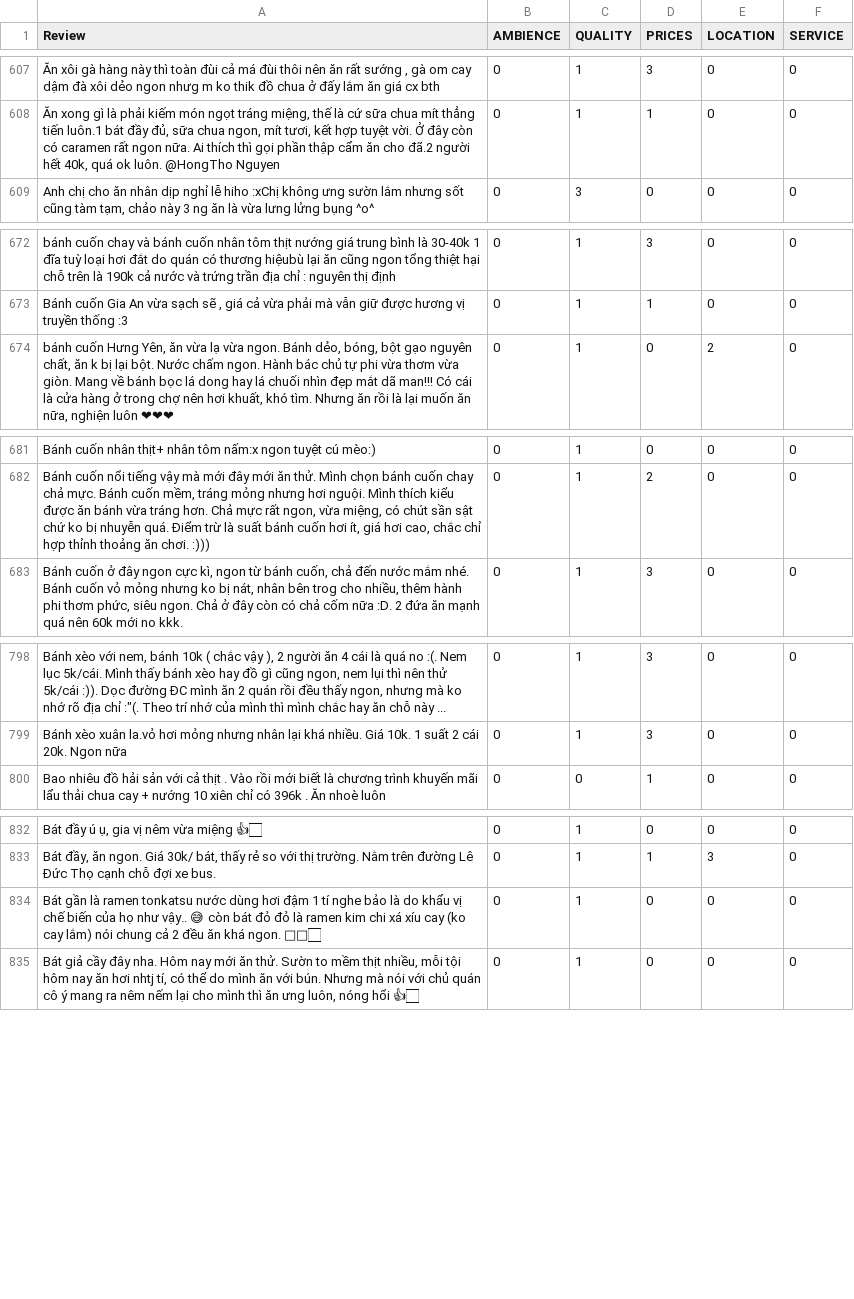
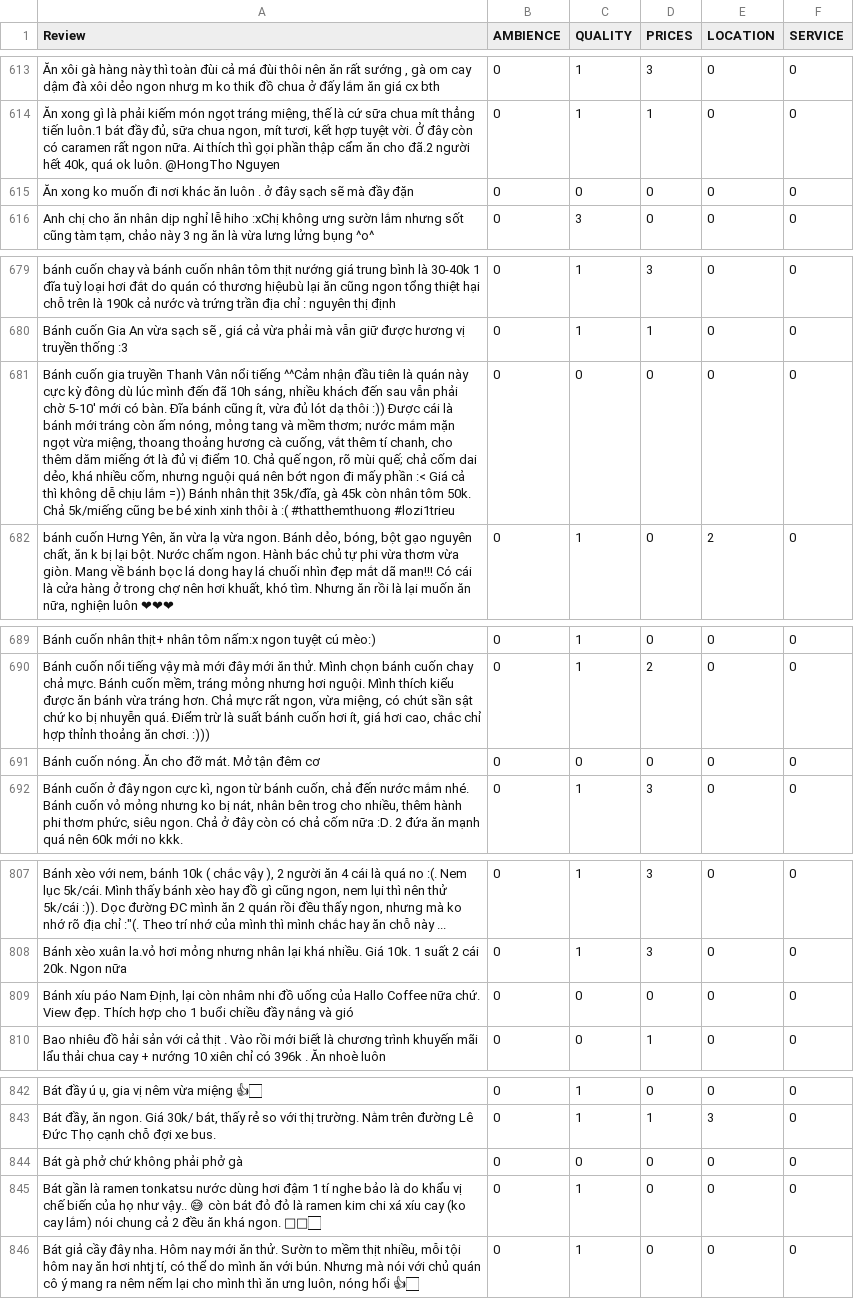
Before and after one commit to thanhsonopera/ABSA, a CSV file: sentiment/relabel/restaurant/vn/dev_sentiment.csv, drawn as a sheet; only a part is shown, gaps mark what is left out; the diff covers the shown part only; the diff names each change by its address in the sheet, - before the commit and + after, or states it on an @@ line.

```diff
--- a/sentiment/relabel/restaurant/vn/dev_sentiment.csv
+++ b/sentiment/relabel/restaurant/vn/dev_sentiment.csv
+row 615: Ăn xong ko muốn đi nơi khác ăn luôn . ở đây sạch sẽ mà đầy đặn | 0 | 0 | 0 | 0 | 0
+row 681: Bánh cuốn gia truyền Thanh Vân nổi tiếng ^^Cảm nhận đầu tiên là quán này cực kỳ đông dù lúc mình đến đã 10h sáng, nhiều khách đến sau vẫn phải chờ 5-10' mới có bàn. Đĩa bánh cũng ít, vừa đủ lót dạ thôi :)) Được cái là bánh mới tráng còn ấm nóng, mỏng tang và mềm thơm; nước mắm mặn ngọt vừa miệng, thoang thoảng hương cà cuống, vắt thêm tí chanh, cho thêm dăm miếng ớt là đủ vị điểm 10. Chả quế ngon, rõ mùi quế; chả cốm dai dẻo, khá nhiều cốm, nhưng nguội quá nên bớt ngon đi mấy phần :< Giá cả thì không dễ chịu lắm =)) Bánh nhân thịt 35k/đĩa, gà 45k còn nhân tôm 50k. Chả 5k/miếng cũng be bé xinh xinh thôi à :( #thatthemthuong #lozi1trieu | 0 | 0 | 0 | 0 | 0
+row 691: Bánh cuốn nóng. Ăn cho đỡ mát. Mở tận đêm cơ | 0 | 0 | 0 | 0 | 0
+row 809: Bánh xíu páo Nam Định, lại còn nhâm nhi đồ uống của Hallo Coffee nữa chứ. View đẹp. Thích hợp cho 1 buổi chiều đầy nắng và gió | 0 | 0 | 0 | 0 | 0
+row 844: Bát gà phở chứ không phải phở gà | 0 | 0 | 0 | 0 | 0
```
Also changed, not shown: 12 added rows and 18 edited cells elsewhere in this file, sentiment/relabel/all/vn/test_sentiment.csv, sentiment/relabel/hotel/vn/test_sentiment.csv, 16 other files.
